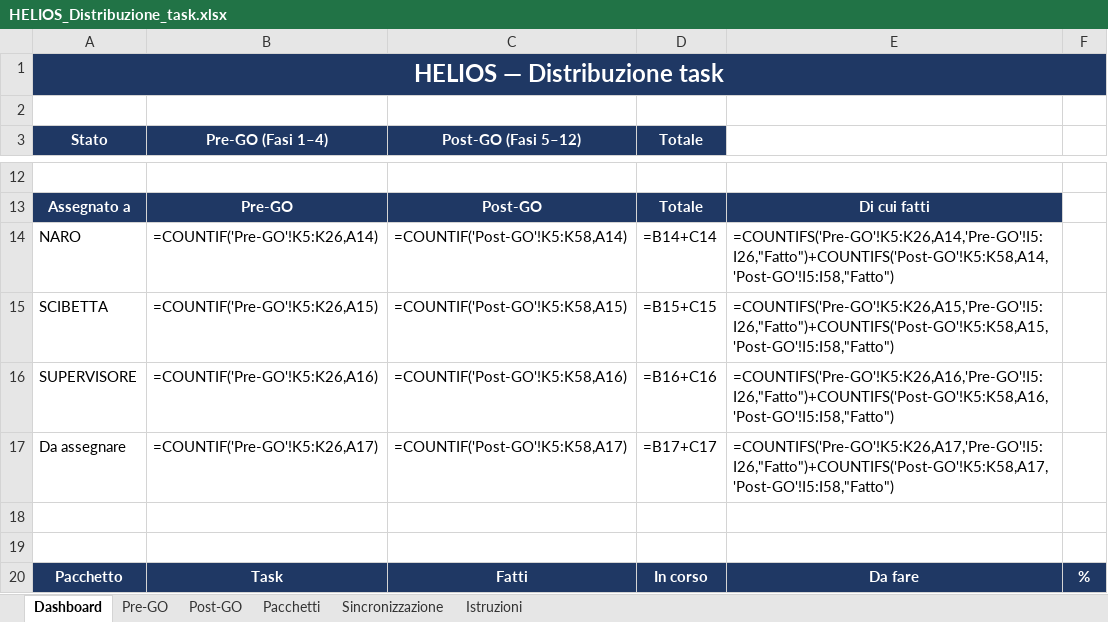
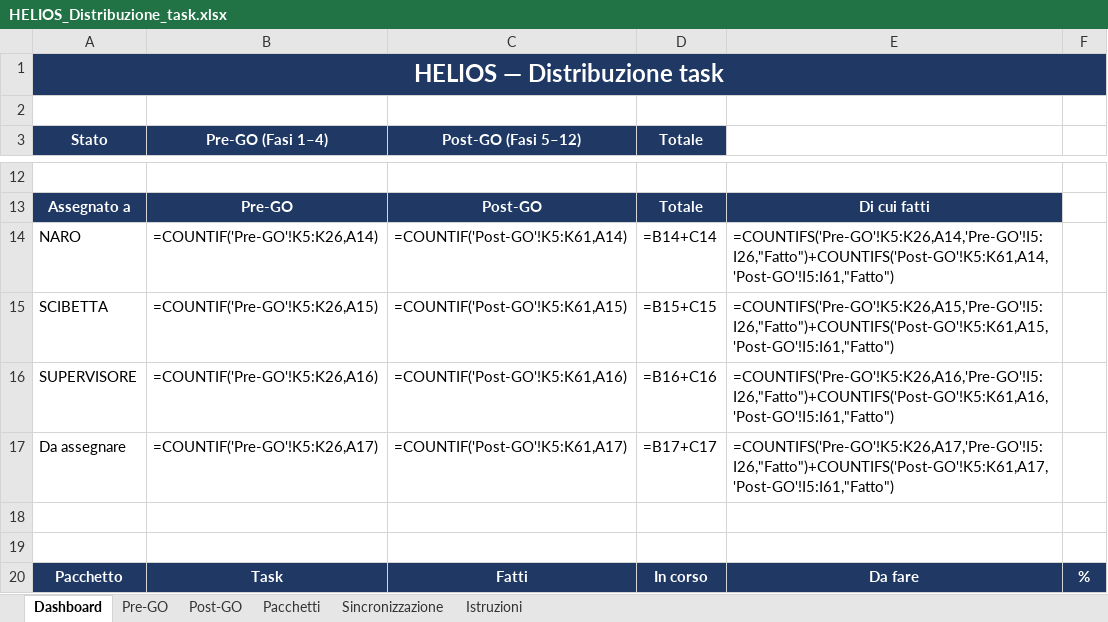
Before and after one commit to helios-ai-hub/HELIOS, an Excel workbook: log/HELIOS_Distribuzione_task.xlsx, sheet Dashboard, drawn as a sheet; only a part is shown, gaps mark what is left out; values as stored, in another font and other column widths than the file's, no borders; formulas without a stored value are shown as written; conditional formats not drawn; the diff covers the shown part only; the diff names each change by its address in the sheet, - before the commit and + after, or states it on an @@ line.

```diff
--- a/log/HELIOS_Distribuzione_task.xlsx (sheet Dashboard)
+++ b/log/HELIOS_Distribuzione_task.xlsx (sheet Dashboard)
-C14 (Post-GO (Fasi 5–12)): =COUNTIF('Post-GO'!K5:K58,A14)
+C14 (Post-GO (Fasi 5–12)): =COUNTIF('Post-GO'!K5:K61,A14)
-E14: =COUNTIFS('Pre-GO'!K5:K26,A14,'Pre-GO'!I5:I26,"Fatto")+COUNTIFS('Post-GO'!K5:K58,A14,'Post-GO'!I5:I58,"Fatto")
+E14: =COUNTIFS('Pre-GO'!K5:K26,A14,'Pre-GO'!I5:I26,"Fatto")+COUNTIFS('Post-GO'!K5:K61,A14,'Post-GO'!I5:I61,"Fatto")
-C15 (Post-GO (Fasi 5–12)): =COUNTIF('Post-GO'!K5:K58,A15)
+C15 (Post-GO (Fasi 5–12)): =COUNTIF('Post-GO'!K5:K61,A15)
-E15: =COUNTIFS('Pre-GO'!K5:K26,A15,'Pre-GO'!I5:I26,"Fatto")+COUNTIFS('Post-GO'!K5:K58,A15,'Post-GO'!I5:I58,"Fatto")
+E15: =COUNTIFS('Pre-GO'!K5:K26,A15,'Pre-GO'!I5:I26,"Fatto")+COUNTIFS('Post-GO'!K5:K61,A15,'Post-GO'!I5:I61,"Fatto")
-C16 (Post-GO (Fasi 5–12)): =COUNTIF('Post-GO'!K5:K58,A16)
+C16 (Post-GO (Fasi 5–12)): =COUNTIF('Post-GO'!K5:K61,A16)
-E16: =COUNTIFS('Pre-GO'!K5:K26,A16,'Pre-GO'!I5:I26,"Fatto")+COUNTIFS('Post-GO'!K5:K58,A16,'Post-GO'!I5:I58,"Fatto")
+E16: =COUNTIFS('Pre-GO'!K5:K26,A16,'Pre-GO'!I5:I26,"Fatto")+COUNTIFS('Post-GO'!K5:K61,A16,'Post-GO'!I5:I61,"Fatto")
-C17 (Post-GO (Fasi 5–12)): =COUNTIF('Post-GO'!K5:K58,A17)
+C17 (Post-GO (Fasi 5–12)): =COUNTIF('Post-GO'!K5:K61,A17)
-E17: =COUNTIFS('Pre-GO'!K5:K26,A17,'Pre-GO'!I5:I26,"Fatto")+COUNTIFS('Post-GO'!K5:K58,A17,'Post-GO'!I5:I58,"Fatto")
+E17: =COUNTIFS('Pre-GO'!K5:K26,A17,'Pre-GO'!I5:I26,"Fatto")+COUNTIFS('Post-GO'!K5:K61,A17,'Post-GO'!I5:I61,"Fatto")
```
Also changed, not shown: 4 added rows, 2 removed rows, 197 edited cells and row numbers in column A elsewhere in this sheet, sheet Post-GO, sheet Pacchetti, 4 other files.
